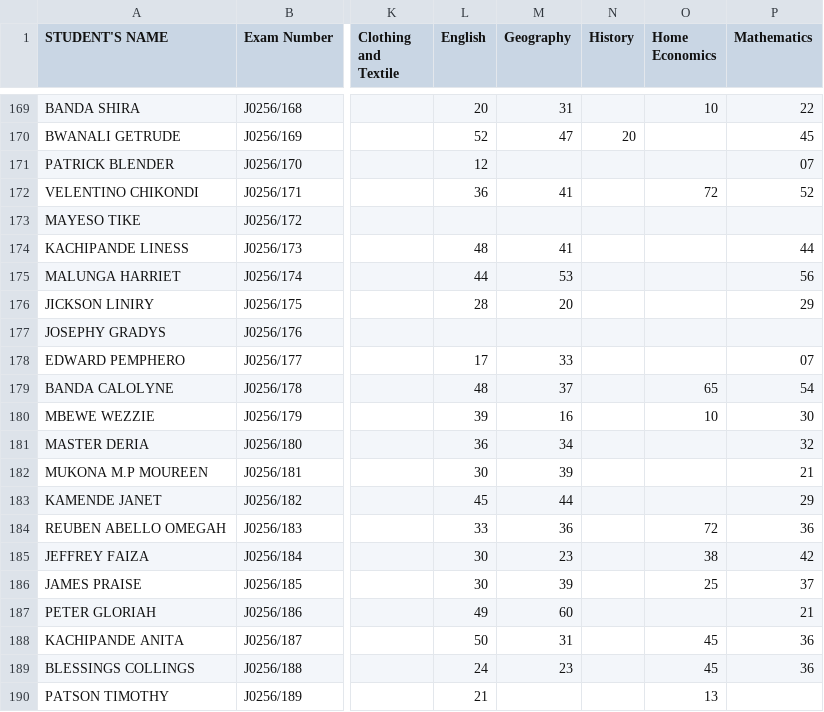
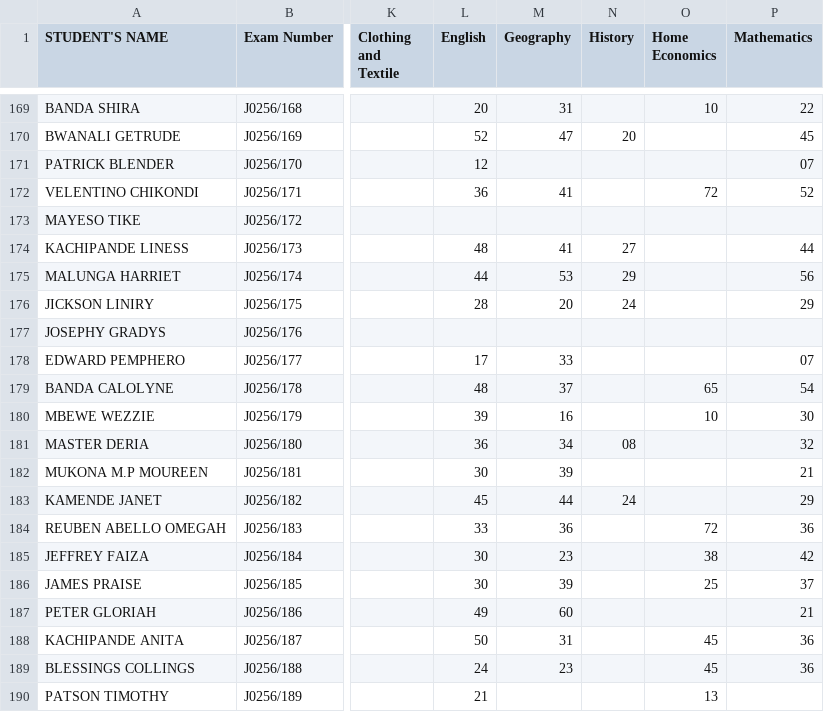
Before and after one commit to enitac/c, a CSV file: form1.csv, drawn as a sheet; only a part is shown, gaps mark what is left out; the diff names each change by its address in the sheet, - before the commit and + after, or states it on an @@ line.

Commit message:
Update: form1 - History (9/18/2026, 7:30:15 AM)

```diff
--- a/form1.csv
+++ b/form1.csv
-N174 (History): (empty)
+N174 (History): 27
-N175 (History): (empty)
+N175 (History): 29
-N176 (History): (empty)
+N176 (History): 24
-N181 (History): (empty)
+N181 (History): 08
-N183 (History): (empty)
+N183 (History): 24
```
